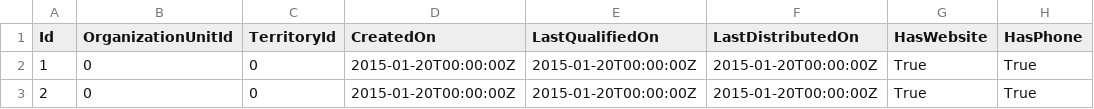
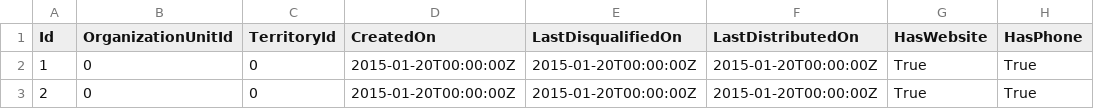
Before and after one commit to gitter-badger/nuclear-river, a CSV file: EntityDataModel.EntityFramework.Tests/Data/Firm.csv, drawn as a sheet; only a part is shown; the diff names each change by its address in the sheet, - before the commit and + after, or states it on an @@ line.

Commit message:
updated metadata by LastDisqualifiedOn

```diff
--- a/EntityDataModel.EntityFramework.Tests/Data/Firm.csv
+++ b/EntityDataModel.EntityFramework.Tests/Data/Firm.csv
-E1: LastQualifiedOn
+E1: LastDisqualifiedOn
```
Also changed, not shown: 4 other files.
